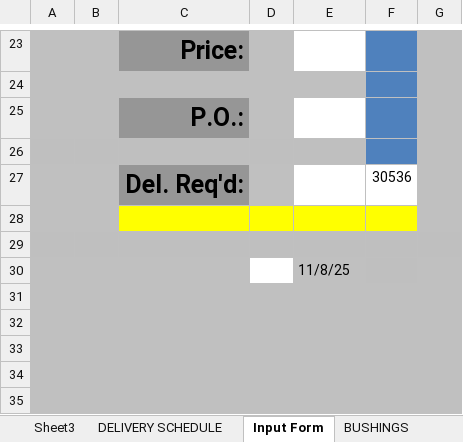
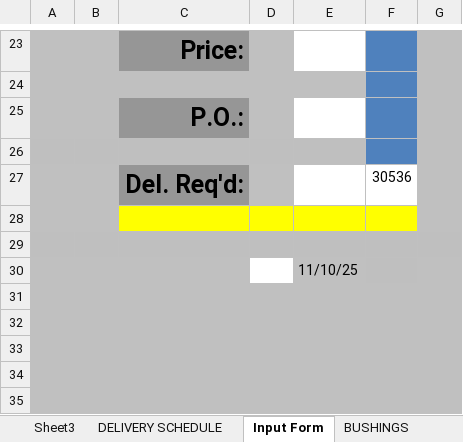
Before and after one commit to MadLeon/manufacturing_process_schedule, an Excel workbook: Order Entry Log.xlsm, sheet Input Form, drawn as a sheet; only a part is shown, gaps mark what is left out; values as stored, in another font and other column widths than the file's, no borders; charts and pictures and conditional formats not drawn; the diff names each change by its address in the sheet, - before the commit and + after, or states it on an @@ line.

```diff
--- a/Order Entry Log.xlsm (sheet Input Form)
+++ b/Order Entry Log.xlsm (sheet Input Form)
-E30: 11/8/25
+E30: 11/10/25
```
Also changed, not shown: sheet DELIVERY SCHEDULE, charts or pictures, test backup.xlsm, 11 other files.
